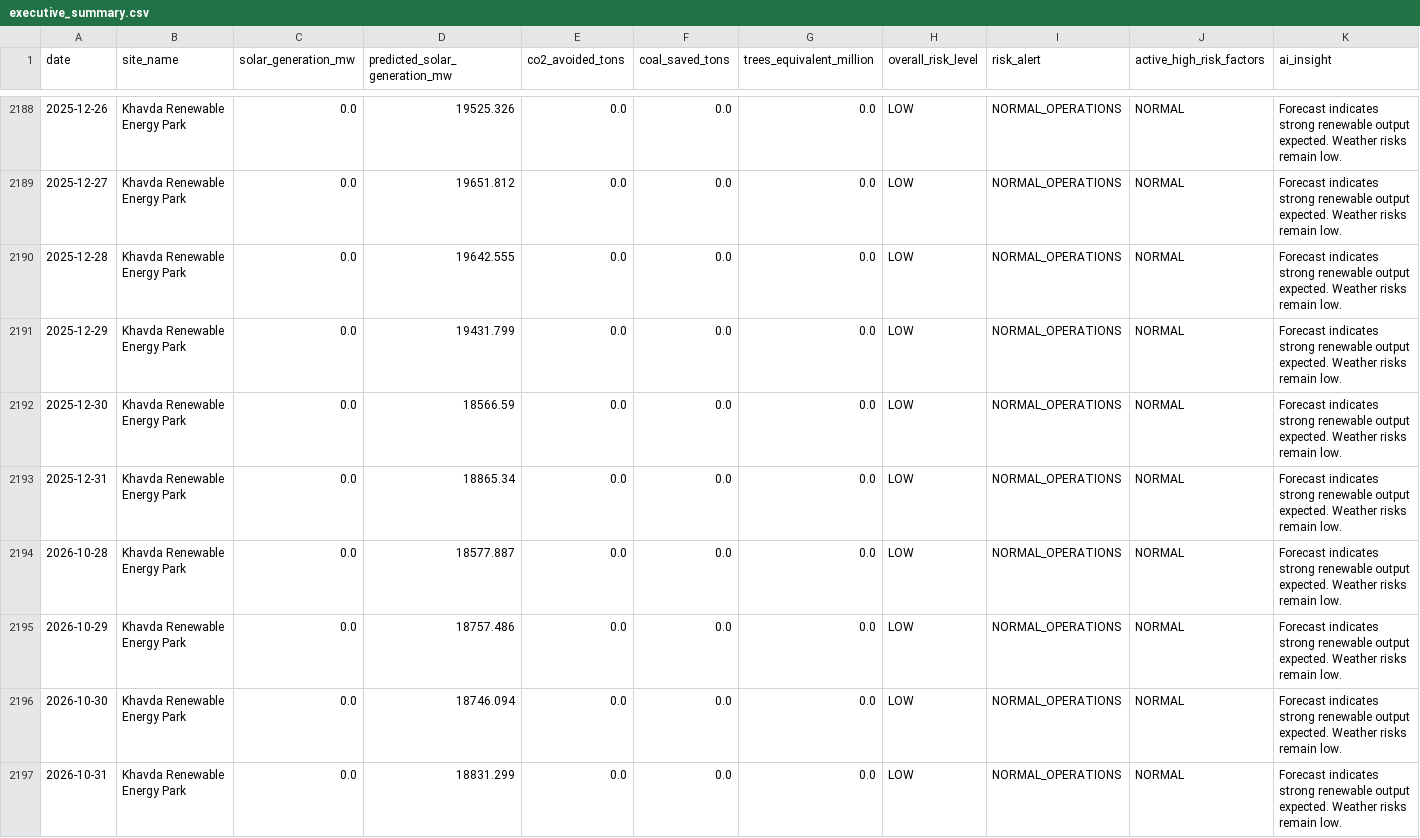
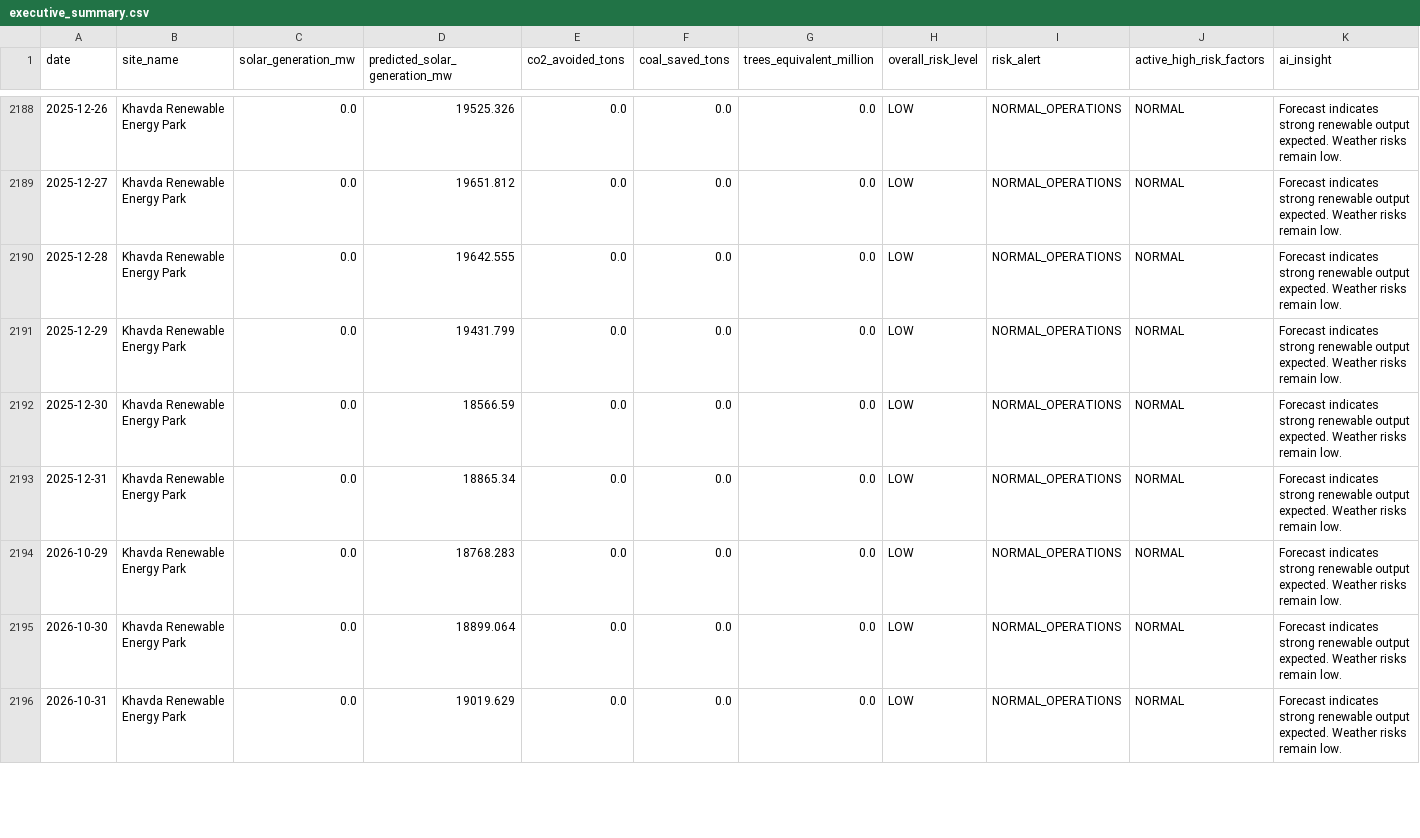
Before and after one commit to kirttiik/AI-Renewable-Energy-Intelligence-platform, a CSV file: reports/executive/executive_summary.csv, drawn as a sheet; only a part is shown, gaps mark what is left out; the diff covers the shown part only.

```diff
--- a/reports/executive/executive_summary.csv
+++ b/reports/executive/executive_summary.csv
@@ -2193,5 +2193,4 @@ date,site_name,solar_generation_mw,predicted_solar_generation_mw,co2_avoided_ton
 2025-12-31,Khavda Renewable Energy Park,0.0,18865.34,0.0,0.0,0.0,LOW,NORMAL_OPERATIONS,NORMAL,Forecast indicates strong renewable output expected. Weather risks remain low.
-2026-10-28,Khavda Renewable Energy Park,0.0,18577.887,0.0,0.0,0.0,LOW,NORMAL_OPERATIONS,NORMAL,Forecast indicates strong renewable output expected. Weather risks remain low.
-2026-10-29,Khavda Renewable Energy Park,0.0,18757.486,0.0,0.0,0.0,LOW,NORMAL_OPERATIONS,NORMAL,Forecast indicates strong renewable output expected. Weather risks remain low.
-2026-10-30,Khavda Renewable Energy Park,0.0,18746.094,0.0,0.0,0.0,LOW,NORMAL_OPERATIONS,NORMAL,Forecast indicates strong renewable output expected. Weather risks remain low.
-2026-10-31,Khavda Renewable Energy Park,0.0,18831.299,0.0,0.0,0.0,LOW,NORMAL_OPERATIONS,NORMAL,Forecast indicates strong renewable output expected. Weather risks remain low.
+2026-10-29,Khavda Renewable Energy Park,0.0,18768.283,0.0,0.0,0.0,LOW,NORMAL_OPERATIONS,NORMAL,Forecast indicates strong renewable output expected. Weather risks remain low.
+2026-10-30,Khavda Renewable Energy Park,0.0,18899.064,0.0,0.0,0.0,LOW,NORMAL_OPERATIONS,NORMAL,Forecast indicates strong renewable output expected. Weather risks remain low.
+2026-10-31,Khavda Renewable Energy Park,0.0,19019.629,0.0,0.0,0.0,LOW,NORMAL_OPERATIONS,NORMAL,Forecast indicates strong renewable output expected. Weather risks remain low.
```
Also changed, not shown: 1 added row and 10 edited cells elsewhere in this file, data/processed/khavda_generation.csv, data/raw/khavda_hourly.csv, 20 other files.
